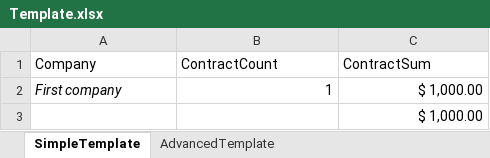
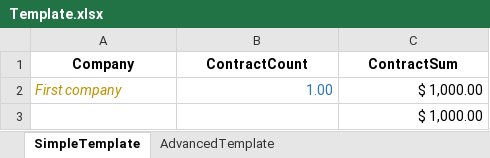
Before and after one commit to smihus/ReportXLSX, an Excel workbook: Tests.TestReport/Templates/Template.xlsx, sheet SimpleTemplate, drawn as a sheet; values as stored, in another font and other column widths than the file's, no borders; table styles not drawn; the diff names each change by its address in the sheet, - before the commit and + after, or states it on an @@ line.

```diff
--- a/Tests.TestReport/Templates/Template.xlsx (sheet SimpleTemplate)
+++ b/Tests.TestReport/Templates/Template.xlsx (sheet SimpleTemplate)
@@ A1:C1 bold: off → on, alignment: left → center @@
-A2 text colour: black
+A2 text colour: #BF9000
-B2 (ContractCount): 1
+B2 (ContractCount): 1.00
-B2 text colour: black
+B2 text colour: #2E75B6
```
Also changed, not shown: 2 other files.
